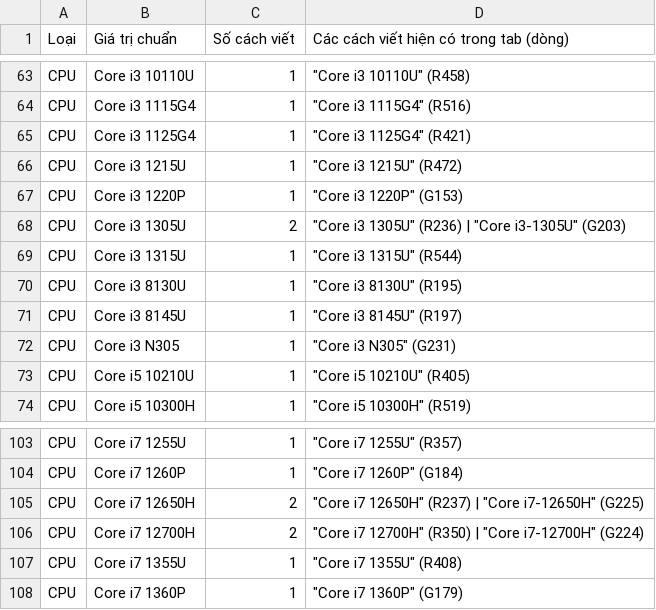
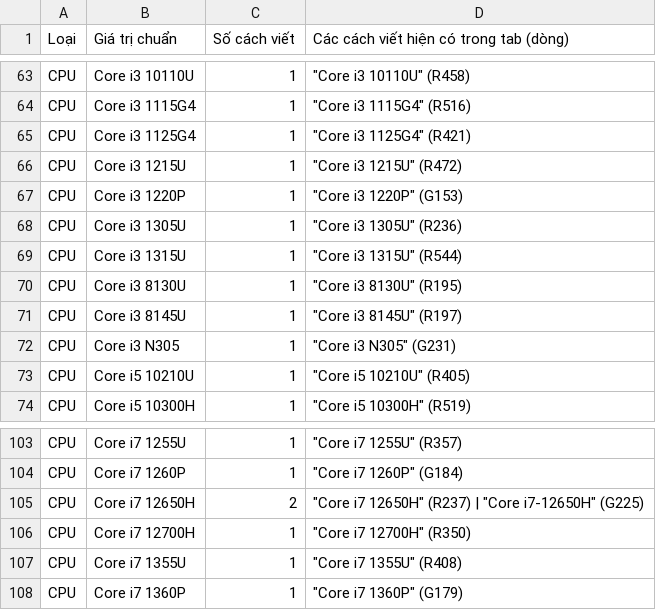
Before and after one commit to hoangphuc1809-source/MBW-Scrape-number, a CSV file: segment-audit/segment-normalized.csv, drawn as a sheet; only a part is shown, gaps mark what is left out.

```diff
--- a/segment-audit/segment-normalized.csv
+++ b/segment-audit/segment-normalized.csv
@@ -67,3 +67,3 @@ CPU,Core i3 1215U,1,"""Core i3 1215U"" (R472)"
 CPU,Core i3 1220P,1,"""Core i3 1220P"" (G153)"
-CPU,Core i3 1305U,2,"""Core i3 1305U"" (R236) | ""Core i3-1305U"" (G203)"
+CPU,Core i3 1305U,1,"""Core i3 1305U"" (R236)"
 CPU,Core i3 1315U,1,"""Core i3 1315U"" (R544)"
@@ -105,3 +105,3 @@ CPU,Core i7 1260P,1,"""Core i7 1260P"" (G184)"
 CPU,Core i7 12650H,2,"""Core i7 12650H"" (R237) | ""Core i7-12650H"" (G225)"
-CPU,Core i7 12700H,2,"""Core i7 12700H"" (R350) | ""Core i7-12700H"" (G224)"
+CPU,Core i7 12700H,1,"""Core i7 12700H"" (R350)"
 CPU,Core i7 1355U,1,"""Core i7 1355U"" (R408)"
```
Also changed, not shown: segment-audit/segment-audit.csv, segment-audit/segment-fixlist.csv, 1 other file.
